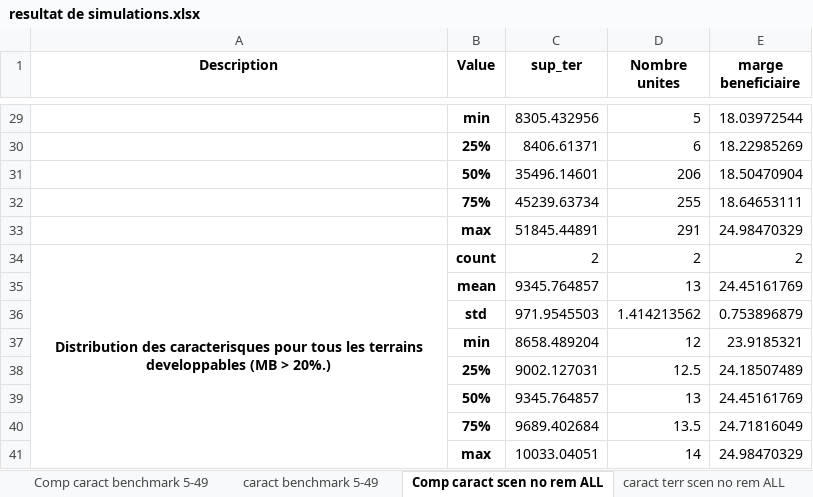
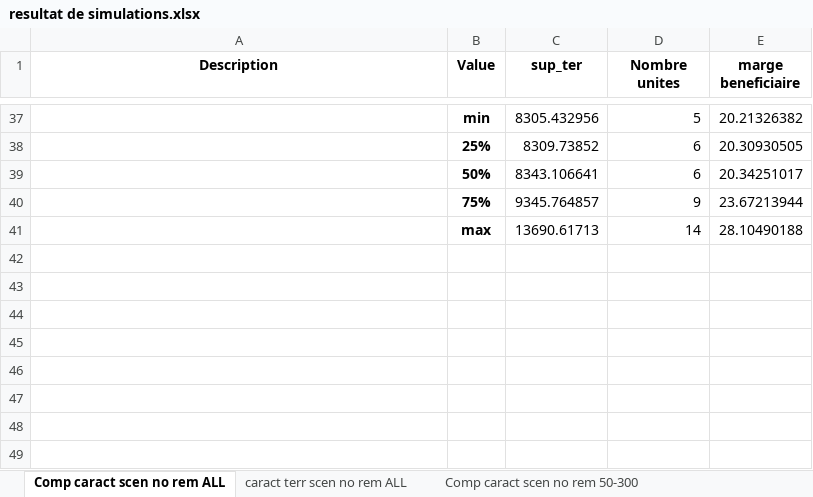
Before and after one commit to ghnou/villeMTL, an Excel workbook: resultat de simulations.xlsx, sheet Comp caract scen no rem ALL, drawn as a sheet; only a part is shown, gaps mark what is left out; values as stored, in another font and other column widths than the file's, no borders; removed rows and columns are numbered as before the commit, all else as after; the diff covers the shown part only; the diff names each change by its address in the sheet, - before the commit and + after, or states it on an @@ line.

```diff
--- a/resultat de simulations.xlsx (sheet Comp caract scen no rem ALL)
+++ b/resultat de simulations.xlsx (sheet Comp caract scen no rem ALL)
-sheet tab: Comp caract benchmark 5-49
-sheet tab: caract benchmark 5-49
-E37 (marge beneficiaire): 18.03972544
+E37 (marge beneficiaire): 20.21326382
-C38 (sup_ter): 8406.61371
+C38 (sup_ter): 8309.73852
-E38 (marge beneficiaire): 18.22985269
+E38 (marge beneficiaire): 20.30930505
-row 31:  | 50% | 35496.14601 | 206 | 18.50470904
-row 32:  | 75% | 45239.63734 | 255 | 18.64653111
-row 33:  | max | 51845.44891 | 291 | 24.98470329
-row 34: Distribution des caracterisques pour tous les terrains developpables (MB > 20%.) | count | 2 | 2 | 2
-row 35:  | mean | 9345.764857 | 13 | 24.45161769
-row 36:  | std | 971.9545503 | 1.414213562 | 0.753896879
-row 37:  | min | 8658.489204 | 12 | 23.9185321
-row 38:  | 25% | 9002.127031 | 12.5 | 24.18507489
-row 39:  | 50% | 9345.764857 | 13 | 24.45161769
-row 40:  | 75% | 9689.402684 | 13.5 | 24.71816049
-row 41:  | max | 10033.04051 | 14 | 24.98470329
+row 39:  | 50% | 8343.106641 | 6 | 20.34251017
+row 40:  | 75% | 9345.764857 | 9 | 23.67213944
+row 41:  | max | 13690.61713 | 14 | 28.10490188
```
Also changed, not shown: 28 added rows, 20 removed rows, 14 edited cells and merged cells elsewhere in this sheet, sheet caract terr scen no rem ALL, sheet caract terr scen no rem 50-300, sheet Comp caract scen no rem 50-300, other sheet tabs, 6 other files.
